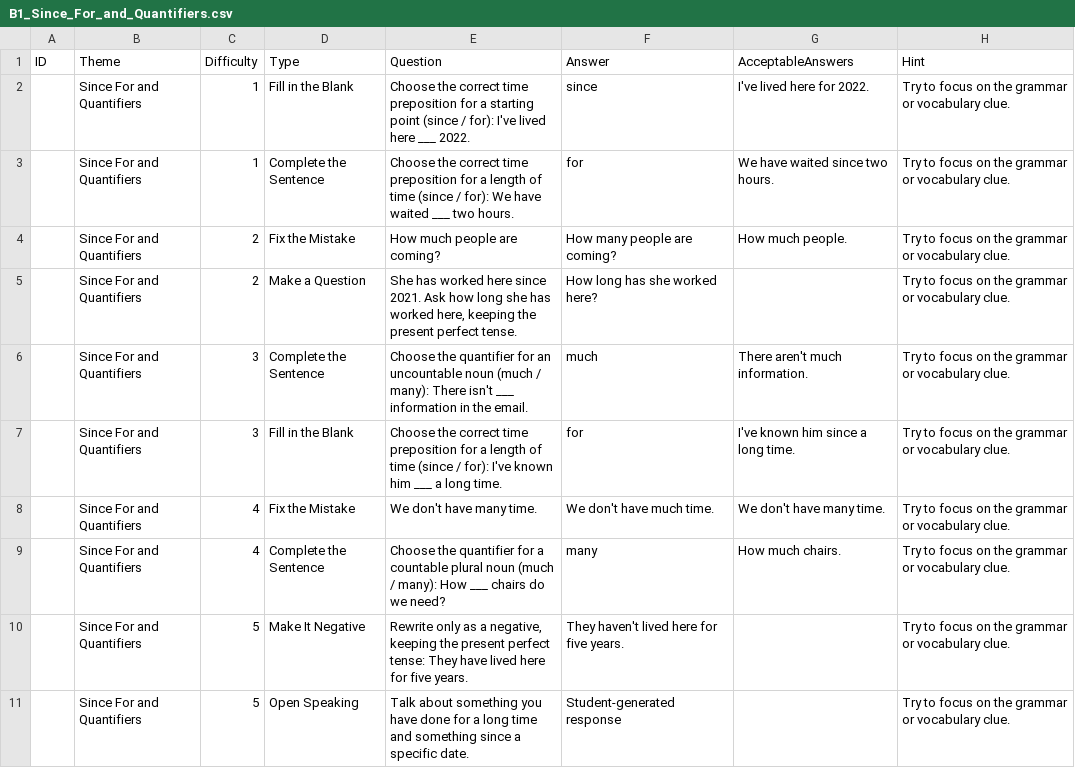
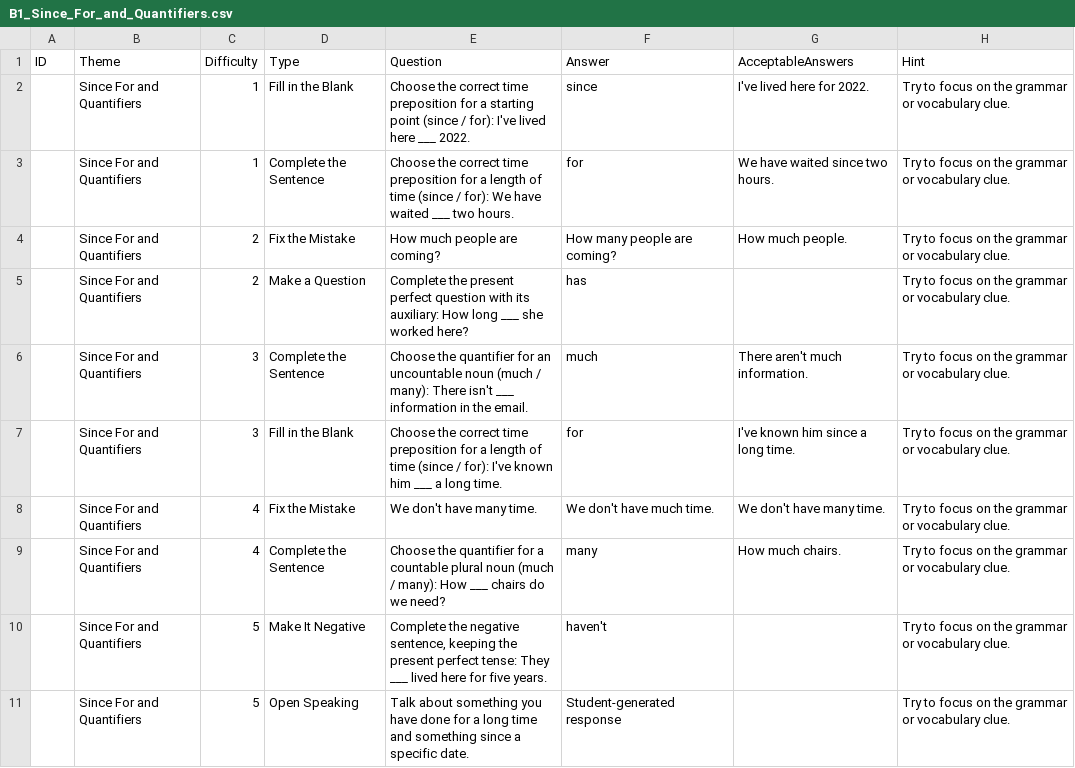
Before and after one commit to stephenfagen/english-quest, a CSV file: B1_Since_For_and_Quantifiers.csv, drawn as a sheet.

Commit message:
Use concise answers for grammar transformations

```diff
--- a/B1_Since_For_and_Quantifiers.csv
+++ b/B1_Since_For_and_Quantifiers.csv
@@ -4,3 +4,3 @@
 ,Since For and Quantifiers,2,Fix the Mistake,How much people are coming?,How many people are coming?,How much people.,Try to focus on the grammar or vocabulary clue.
-,Since For and Quantifiers,2,Make a Question,"She has worked here since 2021. Ask how long she has worked here, keeping the present perfect tense.",How long has she worked here?,,Try to focus on the grammar or vocabulary clue.
+,Since For and Quantifiers,2,Make a Question,Complete the present perfect question with its auxiliary: How long ___ she worked here?,has,,Try to focus on the grammar or vocabulary clue.
 ,Since For and Quantifiers,3,Complete the Sentence,Choose the quantifier for an uncountable noun (much / many): There isn't ___ information in the email.,much,There aren't much information.,Try to focus on the grammar or vocabulary clue.
@@ -9,3 +9,3 @@
 ,Since For and Quantifiers,4,Complete the Sentence,Choose the quantifier for a countable plural noun (much / many): How ___ chairs do we need?,many,How much chairs.,Try to focus on the grammar or vocabulary clue.
-,Since For and Quantifiers,5,Make It Negative,"Rewrite only as a negative, keeping the present perfect tense: They have lived here for five years.",They haven't lived here for five years.,,Try to focus on the grammar or vocabulary clue.
+,Since For and Quantifiers,5,Make It Negative,"Complete the negative sentence, keeping the present perfect tense: They ___ lived here for five years.",haven't,,Try to focus on the grammar or vocabulary clue.
 ,Since For and Quantifiers,5,Open Speaking,Talk about something you have done for a long time and something since a specific date.,Student-generated response,,Try to focus on the grammar or vocabulary clue.
```
